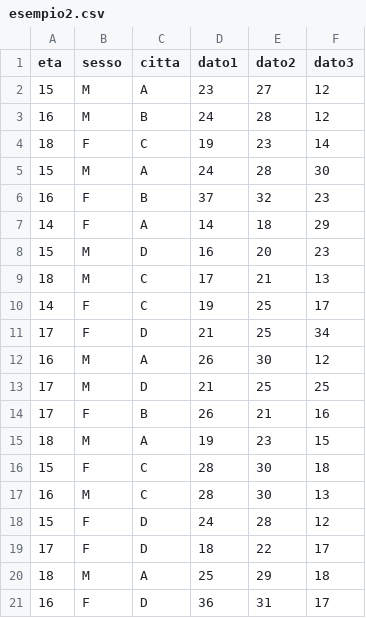
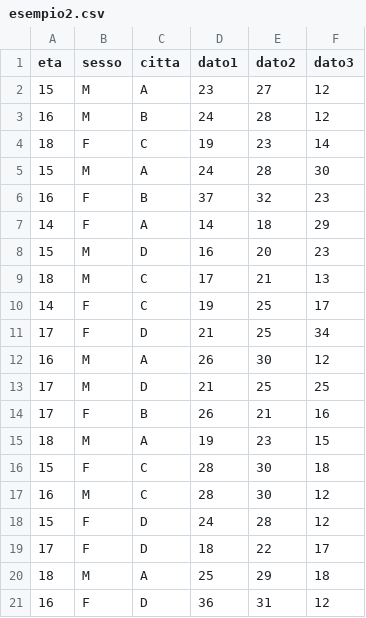
Before and after one commit to stefanoridolfi/Dataset, a CSV file: esempio2.csv, drawn as a sheet.

Commit message:
Update esempio2.csv

```diff
--- a/esempio2.csv
+++ b/esempio2.csv
@@ -16,3 +16,3 @@ eta;sesso;citta;dato1;dato2;dato3
 15;F;C;28;30;18
-16;M;C;28;30;13
+16;M;C;28;30;12
 15;F;D;24;28;12
@@ -20,2 +20,2 @@ eta;sesso;citta;dato1;dato2;dato3
 18;M;A;25;29;18
-16;F;D;36;31;17
+16;F;D;36;31;12
```
